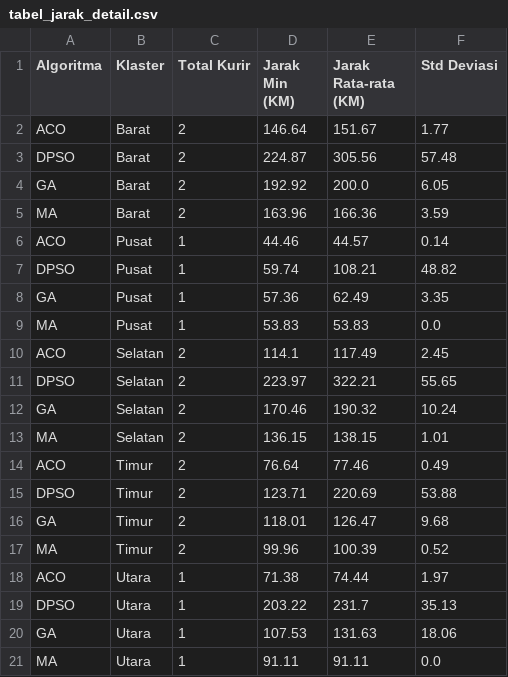
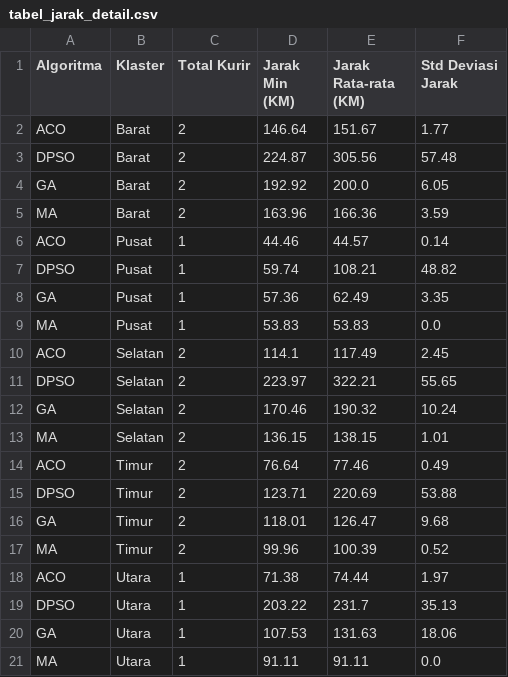
Before and after one commit to divanesia/sc-midterm, a CSV file: eas/collab/tabel_jarak_detail.csv, drawn as a sheet.

```diff
--- a/eas/collab/tabel_jarak_detail.csv
+++ b/eas/collab/tabel_jarak_detail.csv
@@ -1,2 +1,2 @@
-Algoritma,Klaster,Total Kurir,Jarak Min (KM),Jarak Rata-rata (KM),Std Deviasi
+Algoritma,Klaster,Total Kurir,Jarak Min (KM),Jarak Rata-rata (KM),Std Deviasi Jarak
 ACO,Barat,2,146.64,151.67,1.77
```
Also changed, not shown: eas/collab/tabel_waktu_detail.csv, 3 other files.
